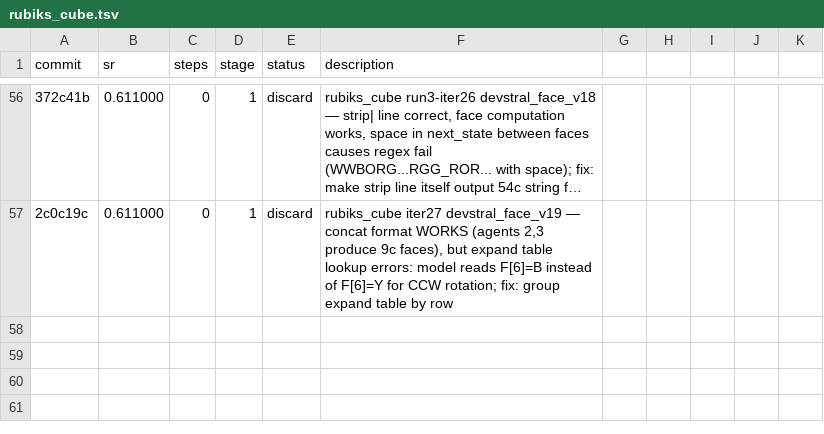
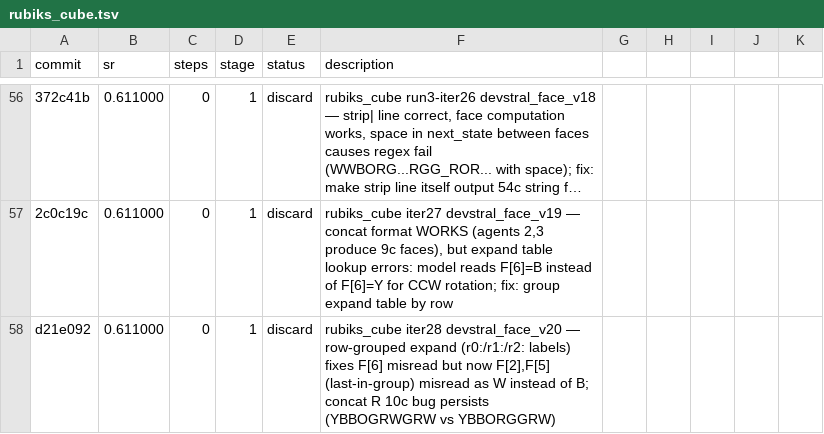
Before and after one commit to LSailer/Lecuture-AGI-Project, a TSV file: results/rubiks_cube.tsv, drawn as a sheet; only a part is shown, gaps mark what is left out; long unchanged cells end in …; the diff names each change by its address in the sheet, - before the commit and + after, or states it on an @@ line.

```diff
--- a/results/rubiks_cube.tsv
+++ b/results/rubiks_cube.tsv
+row 58: d21e092 | 0.611000 | 0 | 1 | discard | rubiks_cube iter28 devstral_face_v20 — row-grouped expand (r0:/r1:/r2: labels) fixes F[6] misread but now F[2],F[5] (last-in-group) misread as W instead of B; concat R 10c bug persists (YBBOGRWGRW vs YBBORGGRW)
```
Also changed, not shown: 1 other file.
